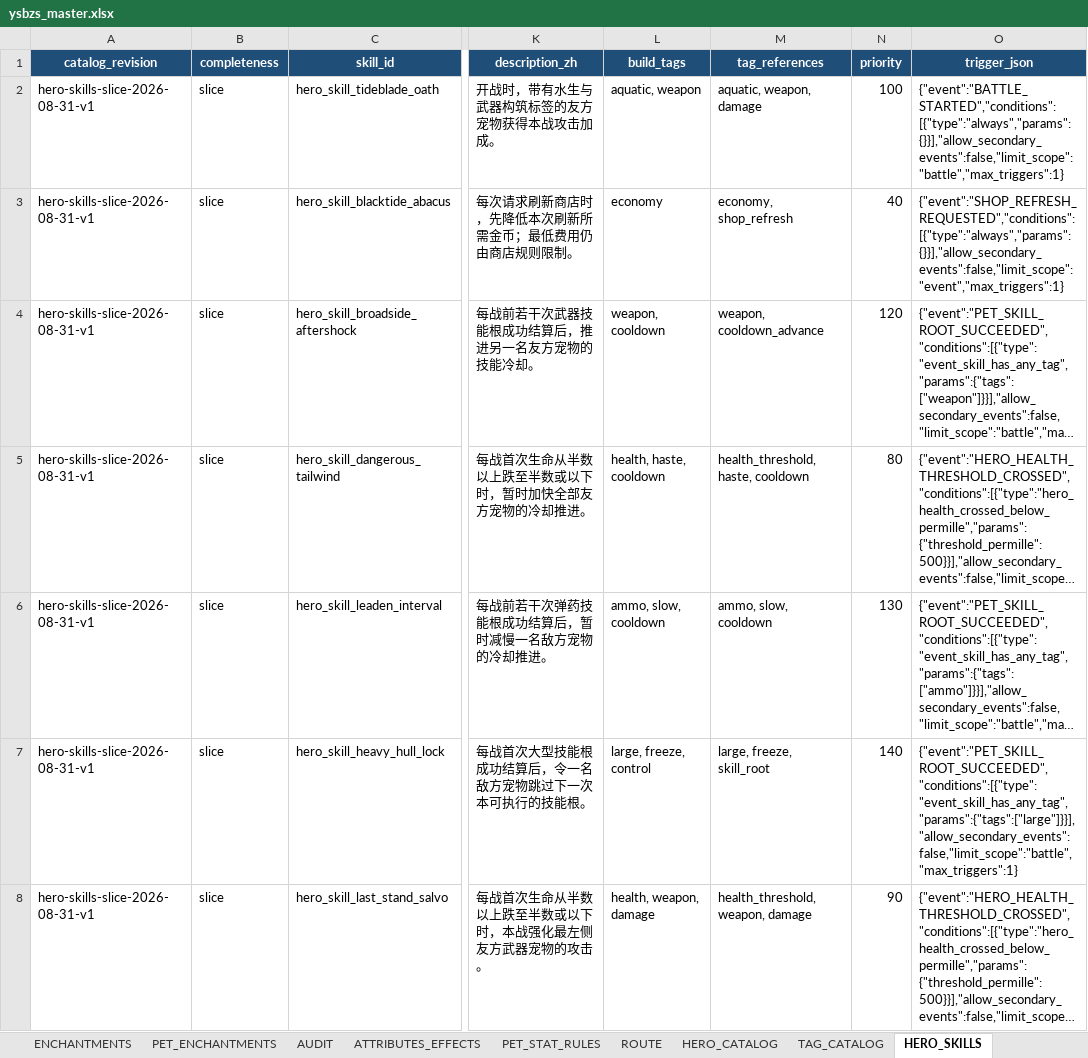
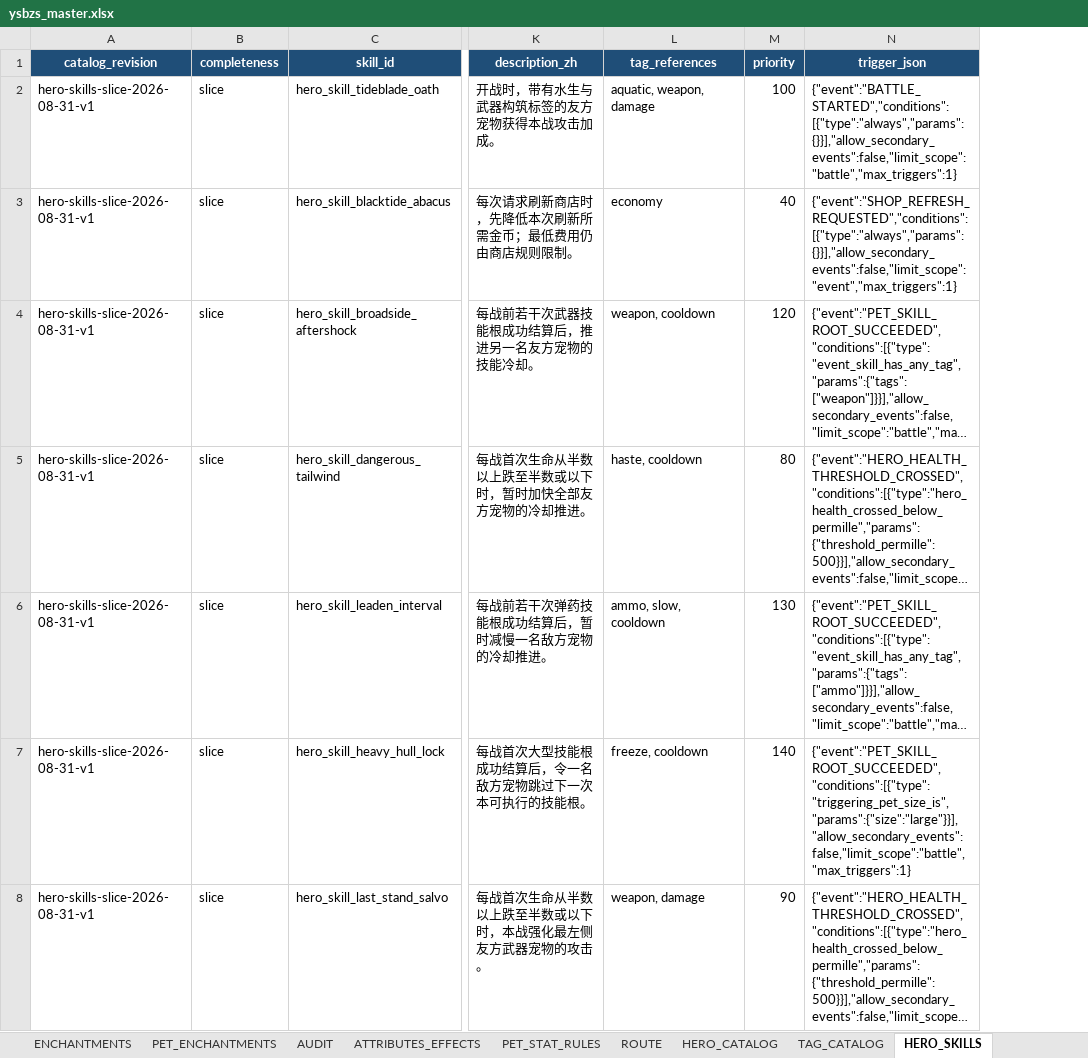
Before and after one commit to jyf0330/ysbzs, an Excel workbook: xlsx/ysbzs_master.xlsx, sheet HERO_SKILLS, drawn as a sheet; only a part is shown, gaps mark what is left out; long unchanged cells end in …; values as stored, in another font and other column widths than the file's, no borders; removed rows and columns are numbered as before the commit, all else as after; the diff names each change by its address in the sheet, - before the commit and + after, or states it on an @@ line.

Commit message:
fix(hero-skills): enforce public tag references

```diff
--- a/xlsx/ysbzs_master.xlsx (sheet HERO_SKILLS)
+++ b/xlsx/ysbzs_master.xlsx (sheet HERO_SKILLS)
-column L (build_tags), rows 2-8: aquatic, weapon | economy | weapon, cooldown | health, haste, cooldown | ammo, slow, cooldown | large, freeze, control | health, weapon, damage
-L3 (tag_references): economy, shop_refresh
+L3 (tag_references): economy
-L4 (tag_references): weapon, cooldown_advance
+L4 (tag_references): weapon, cooldown
-L5 (tag_references): health_threshold, haste, cooldown
+L5 (tag_references): haste, cooldown
-L7 (tag_references): large, freeze, skill_root
+L7 (tag_references): freeze, cooldown
-N7 (trigger_json): {"event":"PET_SKILL_ROOT_SUCCEEDED","conditions":[{"type":"event_skill_has_any_tag","params":{"tags":["large"]}}],"allow_secondary_events":false,"limit_scope":"battle","max_triggers":1}
+N7 (trigger_json): {"event":"PET_SKILL_ROOT_SUCCEEDED","conditions":[{"type":"triggering_pet_size_is","params":{"size":"large"}}],"allow_secondary_events":false,"limit_scope":"battle","max_triggers":1}
-L8 (tag_references): health_threshold, weapon, damage
+L8 (tag_references): weapon, damage
```
Also changed, not shown: 3 other files.
